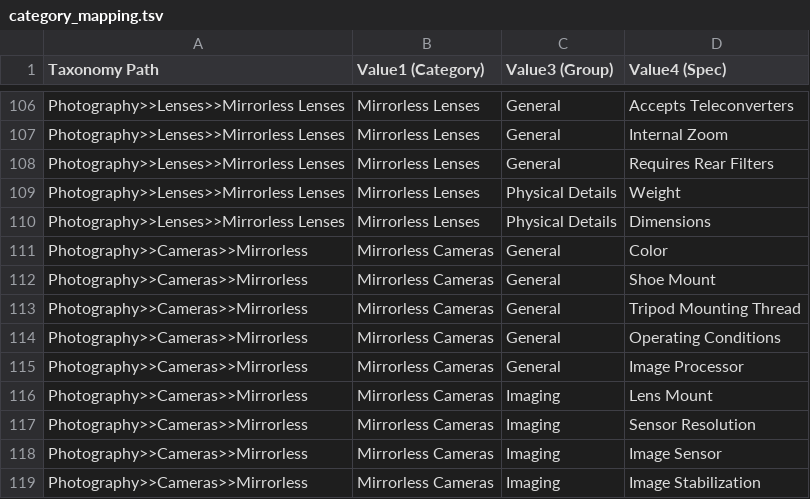
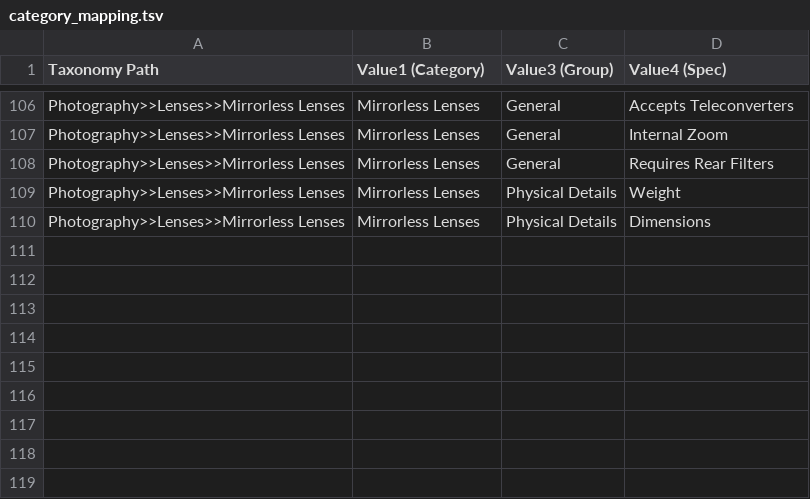
Before and after one commit to MohitD-7/ADO-Tool, a TSV file: sku_manager/data/category_mapping.tsv, drawn as a sheet; only a part is shown, gaps mark what is left out.

Commit message:
Auto-sync reference data: deleted category 'Mirrorless'

```diff
--- a/sku_manager/data/category_mapping.tsv
+++ b/sku_manager/data/category_mapping.tsv
@@ -110,10 +110 @@ Photography>>Lenses>>Mirrorless Lenses	Mirrorless Lenses	Physical Details	Weight
 Photography>>Lenses>>Mirrorless Lenses	Mirrorless Lenses	Physical Details	Dimensions
-Photography>>Cameras>>Mirrorless	Mirrorless Cameras	General	Color
-Photography>>Cameras>>Mirrorless	Mirrorless Cameras	General	Shoe Mount
-Photography>>Cameras>>Mirrorless	Mirrorless Cameras	General	Tripod Mounting Thread
-Photography>>Cameras>>Mirrorless	Mirrorless Cameras	General	Operating Conditions
-Photography>>Cameras>>Mirrorless	Mirrorless Cameras	General	Image Processor
-Photography>>Cameras>>Mirrorless	Mirrorless Cameras	Imaging	Lens Mount
-Photography>>Cameras>>Mirrorless	Mirrorless Cameras	Imaging	Sensor Resolution
-Photography>>Cameras>>Mirrorless	Mirrorless Cameras	Imaging	Image Sensor
-Photography>>Cameras>>Mirrorless	Mirrorless Cameras	Imaging	Image Stabilization
```
Also changed, not shown: 1 other file.
